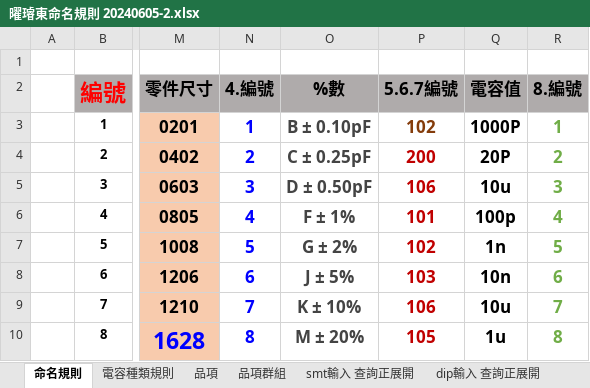
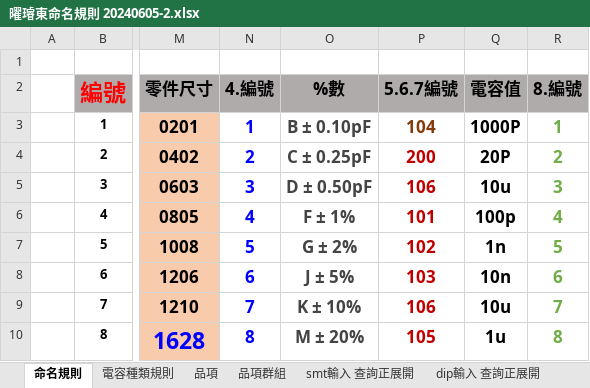
Before and after one commit to CoreCCH/PART_NUMBER_APP, an Excel workbook: 曜璿東命名規則 20240605-2.xlsx, sheet 命名規則, drawn as a sheet; only a part is shown, gaps mark what is left out; values as stored, in another font and other column widths than the file's, no borders; the diff names each change by its address in the sheet, - before the commit and + after, or states it on an @@ line.

```diff
--- a/曜璿東命名規則 20240605-2.xlsx (sheet 命名規則)
+++ b/曜璿東命名規則 20240605-2.xlsx (sheet 命名規則)
-P3: 102
+P3: 104
```
Also changed, not shown: 2 other files.
